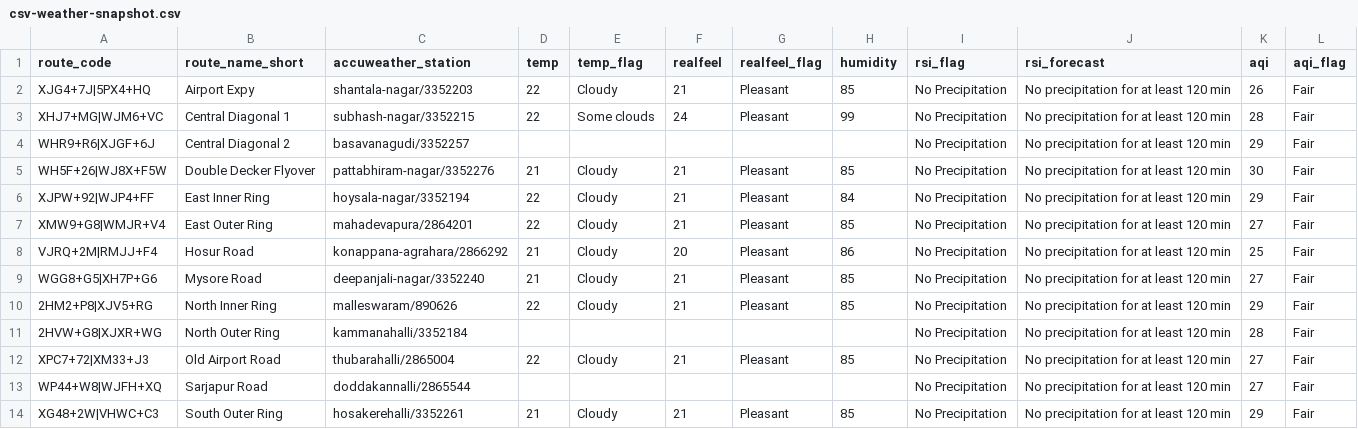
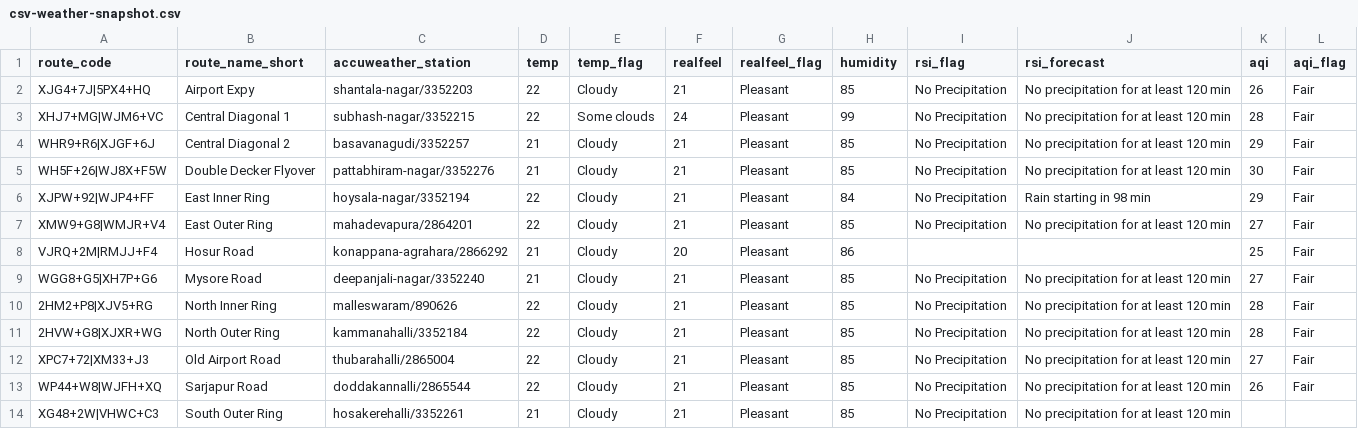
Before and after one commit to thecont1/blr-traffic-monitor, a CSV file: data/csv-weather-snapshot.csv, drawn as a sheet.

```diff
--- a/data/csv-weather-snapshot.csv
+++ b/data/csv-weather-snapshot.csv
@@ -3,12 +3,12 @@ XJG4+7J|5PX4+HQ,Airport Expy,shantala-nagar/3352203,22,Cloudy,21,Pleasant,85,No
 XHJ7+MG|WJM6+VC,Central Diagonal 1,subhash-nagar/3352215,22,Some clouds,24,Pleasant,99,No Precipitation,No precipitation for at least 120 min,28,Fair
-WHR9+R6|XJGF+6J,Central Diagonal 2,basavanagudi/3352257,,,,,,No Precipitation,No precipitation for at least 120 min,29,Fair
+WHR9+R6|XJGF+6J,Central Diagonal 2,basavanagudi/3352257,21,Cloudy,21,Pleasant,85,No Precipitation,No precipitation for at least 120 min,29,Fair
 WH5F+26|WJ8X+F5W,Double Decker Flyover,pattabhiram-nagar/3352276,21,Cloudy,21,Pleasant,85,No Precipitation,No precipitation for at least 120 min,30,Fair
-XJPW+92|WJP4+FF,East Inner Ring,hoysala-nagar/3352194,22,Cloudy,21,Pleasant,84,No Precipitation,No precipitation for at least 120 min,29,Fair
+XJPW+92|WJP4+FF,East Inner Ring,hoysala-nagar/3352194,22,Cloudy,21,Pleasant,84,No Precipitation,Rain starting in 98 min,29,Fair
 XMW9+G8|WMJR+V4,East Outer Ring,mahadevapura/2864201,22,Cloudy,21,Pleasant,85,No Precipitation,No precipitation for at least 120 min,27,Fair
-VJRQ+2M|RMJJ+F4,Hosur Road,konappana-agrahara/2866292,21,Cloudy,20,Pleasant,86,No Precipitation,No precipitation for at least 120 min,25,Fair
+VJRQ+2M|RMJJ+F4,Hosur Road,konappana-agrahara/2866292,21,Cloudy,20,Pleasant,86,,,25,Fair
 WGG8+G5|XH7P+G6,Mysore Road,deepanjali-nagar/3352240,21,Cloudy,21,Pleasant,85,No Precipitation,No precipitation for at least 120 min,27,Fair
-2HM2+P8|XJV5+RG,North Inner Ring,malleswaram/890626,22,Cloudy,21,Pleasant,85,No Precipitation,No precipitation for at least 120 min,29,Fair
-2HVW+G8|XJXR+WG,North Outer Ring,kammanahalli/3352184,,,,,,No Precipitation,No precipitation for at least 120 min,28,Fair
+2HM2+P8|XJV5+RG,North Inner Ring,malleswaram/890626,22,Cloudy,21,Pleasant,85,No Precipitation,No precipitation for at least 120 min,28,Fair
+2HVW+G8|XJXR+WG,North Outer Ring,kammanahalli/3352184,22,Cloudy,21,Pleasant,85,No Precipitation,No precipitation for at least 120 min,28,Fair
 XPC7+72|XM33+J3,Old Airport Road,thubarahalli/2865004,22,Cloudy,21,Pleasant,85,No Precipitation,No precipitation for at least 120 min,27,Fair
-WP44+W8|WJFH+XQ,Sarjapur Road,doddakannalli/2865544,,,,,,No Precipitation,No precipitation for at least 120 min,27,Fair
-XG48+2W|VHWC+C3,South Outer Ring,hosakerehalli/3352261,21,Cloudy,21,Pleasant,85,No Precipitation,No precipitation for at least 120 min,29,Fair
+WP44+W8|WJFH+XQ,Sarjapur Road,doddakannalli/2865544,22,Cloudy,21,Pleasant,85,No Precipitation,No precipitation for at least 120 min,26,Fair
+XG48+2W|VHWC+C3,South Outer Ring,hosakerehalli/3352261,21,Cloudy,21,Pleasant,85,No Precipitation,No precipitation for at least 120 min,,
```
Also changed, not shown: 1 other file.
